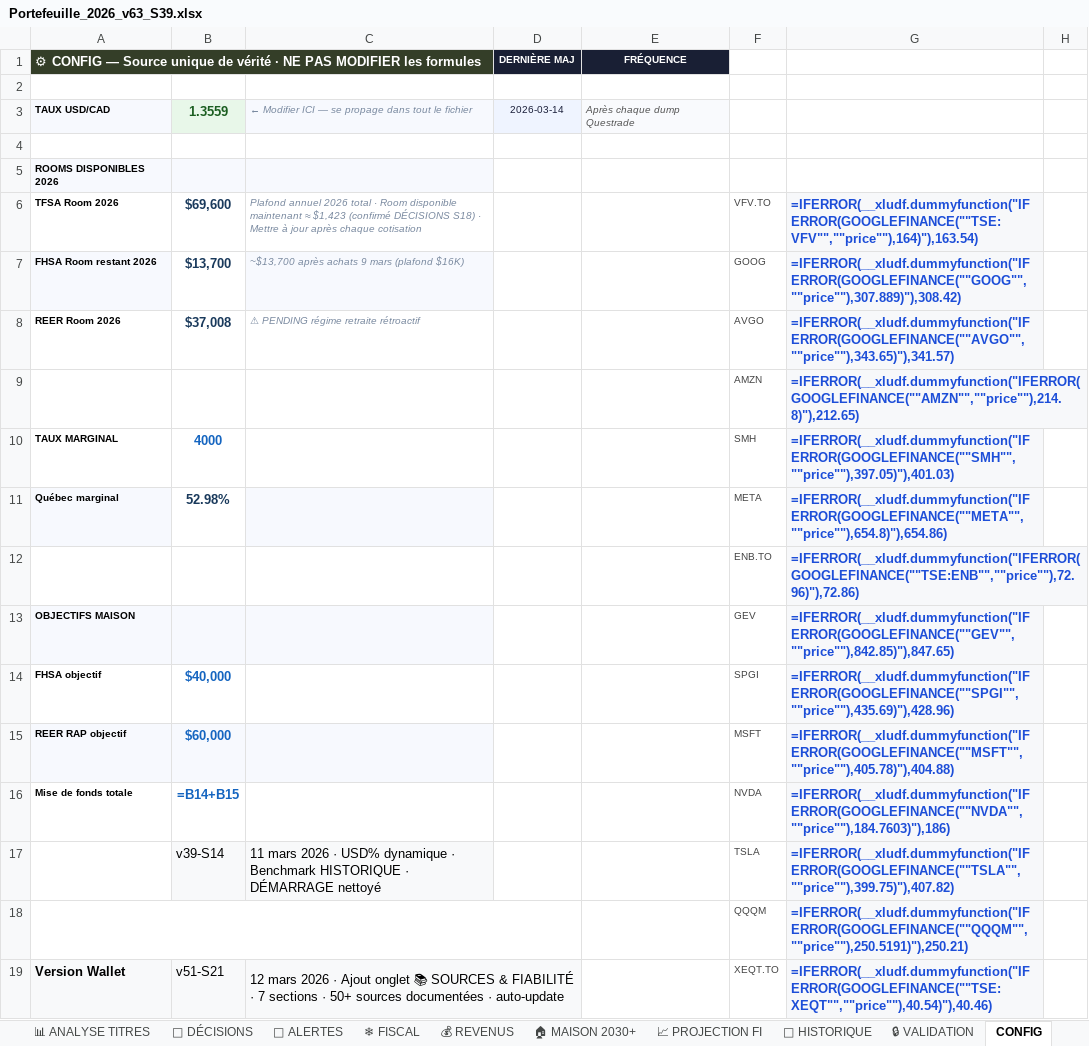
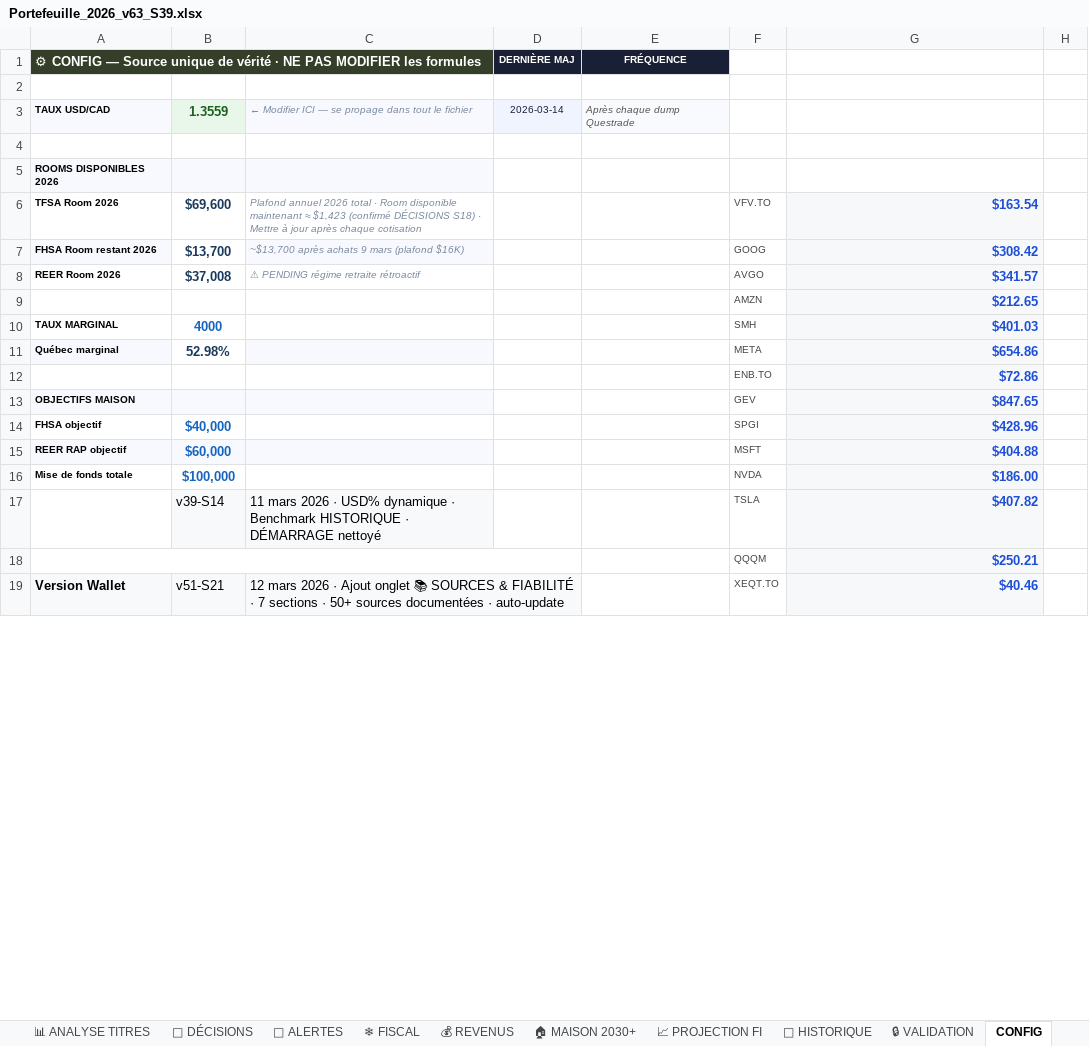
Before and after one commit to Lemiwinks007/heyos-dashboard, an Excel workbook: Portefeuille_2026_v63_S39.xlsx, sheet CONFIG, drawn as a sheet; only a part is shown; values as stored, in another font and other column widths than the file's, no borders; formulas without a stored value are shown as written; the diff covers the shown part only; the diff names each change by its address in the sheet, - before the commit and + after, or states it on an @@ line.

```diff
--- a/Portefeuille_2026_v63_S39.xlsx (sheet CONFIG)
+++ b/Portefeuille_2026_v63_S39.xlsx (sheet CONFIG)
-G6: =IFERROR(__xludf.dummyfunction("IFERROR(GOOGLEFINANCE(""TSE:VFV"",""price""),164)"),163.54)
+G6: $163.54
-G7: =IFERROR(__xludf.dummyfunction("IFERROR(GOOGLEFINANCE(""GOOG"",""price""),307.889)"),308.42)
+G7: $308.42
-G8: =IFERROR(__xludf.dummyfunction("IFERROR(GOOGLEFINANCE(""AVGO"",""price""),343.65)"),341.57)
+G8: $341.57
-G9: =IFERROR(__xludf.dummyfunction("IFERROR(GOOGLEFINANCE(""AMZN"",""price""),214.8)"),212.65)
+G9: $212.65
-G10: =IFERROR(__xludf.dummyfunction("IFERROR(GOOGLEFINANCE(""SMH"",""price""),397.05)"),401.03)
+G10: $401.03
-G11: =IFERROR(__xludf.dummyfunction("IFERROR(GOOGLEFINANCE(""META"",""price""),654.8)"),654.86)
+G11: $654.86
-G12: =IFERROR(__xludf.dummyfunction("IFERROR(GOOGLEFINANCE(""TSE:ENB"",""price""),72.96)"),72.86)
+G12: $72.86
-G13: =IFERROR(__xludf.dummyfunction("IFERROR(GOOGLEFINANCE(""GEV"",""price""),842.85)"),847.65)
+G13: $847.65
-G14: =IFERROR(__xludf.dummyfunction("IFERROR(GOOGLEFINANCE(""SPGI"",""price""),435.69)"),428.96)
+G14: $428.96
-G15: =IFERROR(__xludf.dummyfunction("IFERROR(GOOGLEFINANCE(""MSFT"",""price""),405.78)"),404.88)
+G15: $404.88
-B16: =B14+B15
+B16: $100,000
-G16: =IFERROR(__xludf.dummyfunction("IFERROR(GOOGLEFINANCE(""NVDA"",""price""),184.7603)"),186)
+G16: $186.00
-G17: =IFERROR(__xludf.dummyfunction("IFERROR(GOOGLEFINANCE(""TSLA"",""price""),399.75)"),407.82)
+G17: $407.82
-G18: =IFERROR(__xludf.dummyfunction("IFERROR(GOOGLEFINANCE(""QQQM"",""price""),250.5191)"),250.21)
+G18: $250.21
-G19: =IFERROR(__xludf.dummyfunction("IFERROR(GOOGLEFINANCE(""TSE:XEQT"",""price""),40.54)"),40.46)
+G19: $40.46
```
Also changed, not shown: 47 edited cells elsewhere in this sheet, sheet 📋 MON PORTEFEUILLE, sheet 📈 PROJECTION FI, sheet 🔍 ANALYSE TRIABLE, sheet 📈 PORTEFEUILLE, sheet 💰 REVENUS, sheet 🔒 VALIDATION, 13 more sheets, 1 other file.
